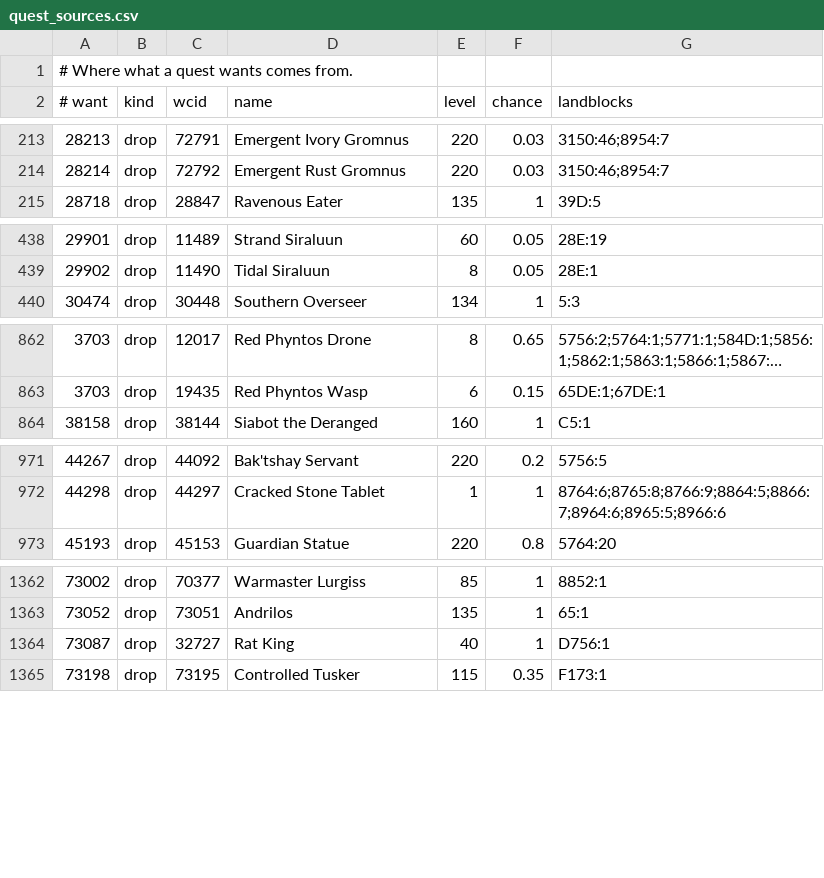
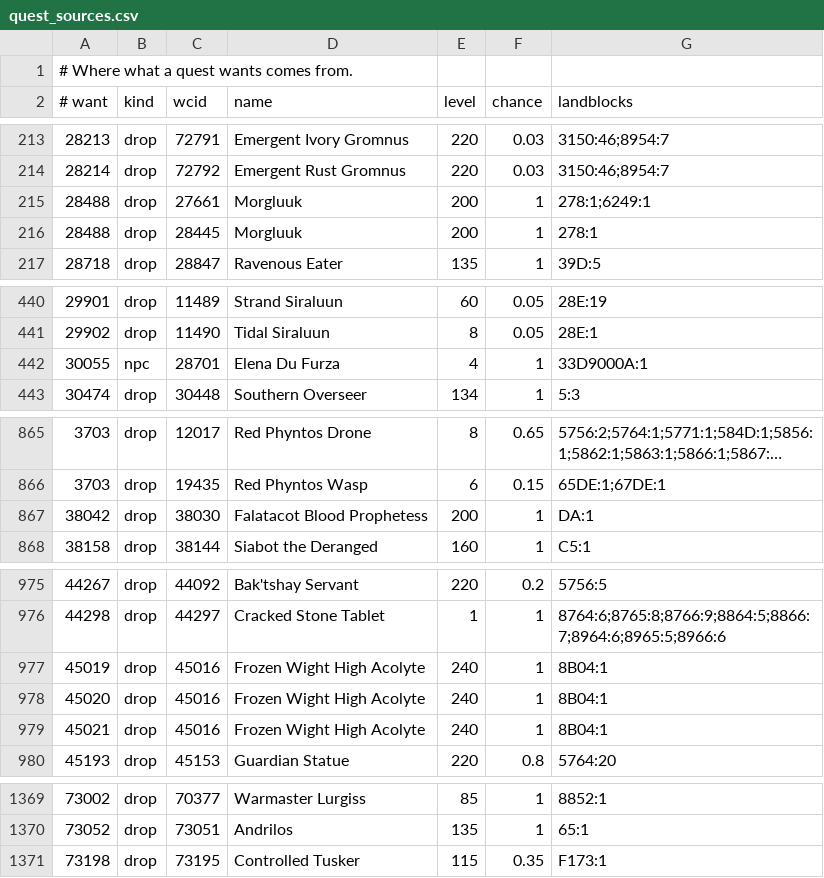
Before and after one commit to enknamel/acswarm, a CSV file: crates/ac-world/data/quest_sources.csv, drawn as a sheet; only a part is shown, gaps mark what is left out; long unchanged cells end in ….

```diff
--- a/crates/ac-world/data/quest_sources.csv
+++ b/crates/ac-world/data/quest_sources.csv
@@ -214,2 +214,4 @@
 28214,drop,72792,Emergent Rust Gromnus,220,0.03,3150:46;8954:7
+28488,drop,27661,Morgluuk,200,1,278:1;6249:1
+28488,drop,28445,Morgluuk,200,1,278:1
 28718,drop,28847,Ravenous Eater,135,1,39D:5
@@ -439,2 +441,3 @@
 29902,drop,11490,Tidal Siraluun,8,0.05,28E:1
+30055,npc,28701,Elena Du Furza,4,1,33D9000A:1
 30474,drop,30448,Southern Overseer,134,1,5:3
@@ -863,2 +866,3 @@
 3703,drop,19435,Red Phyntos Wasp,6,0.15,65DE:1;67DE:1
+38042,drop,38030,Falatacot Blood Prophetess,200,1,DA:1
 38158,drop,38144,Siabot the Deranged,160,1,C5:1
@@ -972,2 +976,5 @@
 44298,drop,44297,Cracked Stone Tablet,1,1,8764:6;8765:8;8766:9;8864:5;8866:7;8964:6;8965:5;8966:6
+45019,drop,45016,Frozen Wight High Acolyte,240,1,8B04:1
+45020,drop,45016,Frozen Wight High Acolyte,240,1,8B04:1
+45021,drop,45016,Frozen Wight High Acolyte,240,1,8B04:1
 45193,drop,45153,Guardian Statue,220,0.8,5764:20
@@ -1363,3 +1370,2 @@
 73052,drop,73051,Andrilos,135,1,65:1
-73087,drop,32727,Rat King,40,1,D756:1
 73198,drop,73195,Controlled Tusker,115,0.35,F173:1
```
Also changed, not shown: 5 other files.
